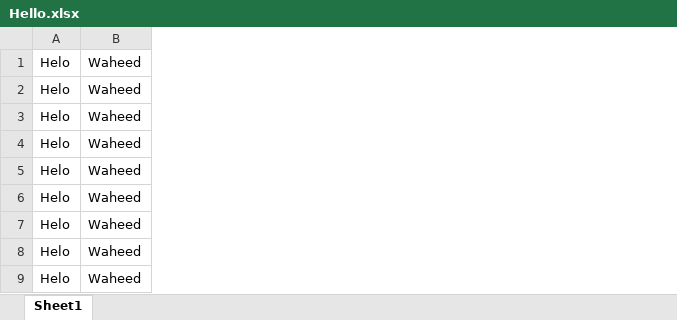
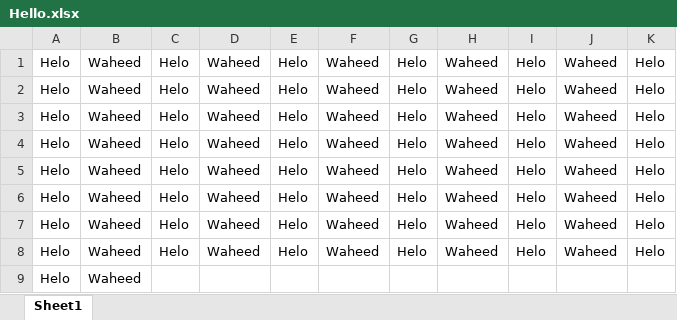
Before and after one commit to imwaheednawaz/TestProject, an Excel workbook: Hello.xlsx, sheet Sheet1, drawn as a sheet; values as stored, in another font and other column widths than the file's, no borders; the diff names each change by its address in the sheet, - before the commit and + after, or states it on an @@ line.

Commit message:
My Second Commit

```diff
--- a/Hello.xlsx (sheet Sheet1)
+++ b/Hello.xlsx (sheet Sheet1)
+column C, rows 1-8: all Helo
+column D, rows 1-8: all Waheed
+column E, rows 1-8: all Helo
+column F, rows 1-8: all Waheed
+column G, rows 1-8: all Helo
+column H, rows 1-8: all Waheed
+column I, rows 1-8: all Helo
+column J, rows 1-8: all Waheed
+column K, rows 1-8: all Helo
```
